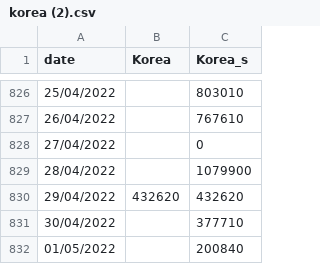
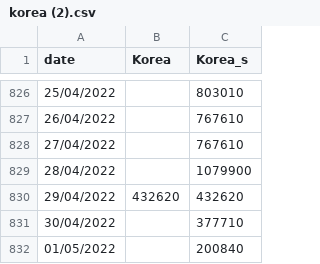
Before and after one commit to CCJ1337/ICSS, a CSV file: korea (2).csv, drawn as a sheet; only a part is shown, gaps mark what is left out.

Commit message:
Update korea (2).csv

```diff
--- a/korea (2).csv
+++ b/korea (2).csv
@@ -827,3 +827,3 @@ date,Korea,Korea_s
 26/04/2022,,767610
-27/04/2022,,0
+27/04/2022,,767610
 28/04/2022,,1079900
```
